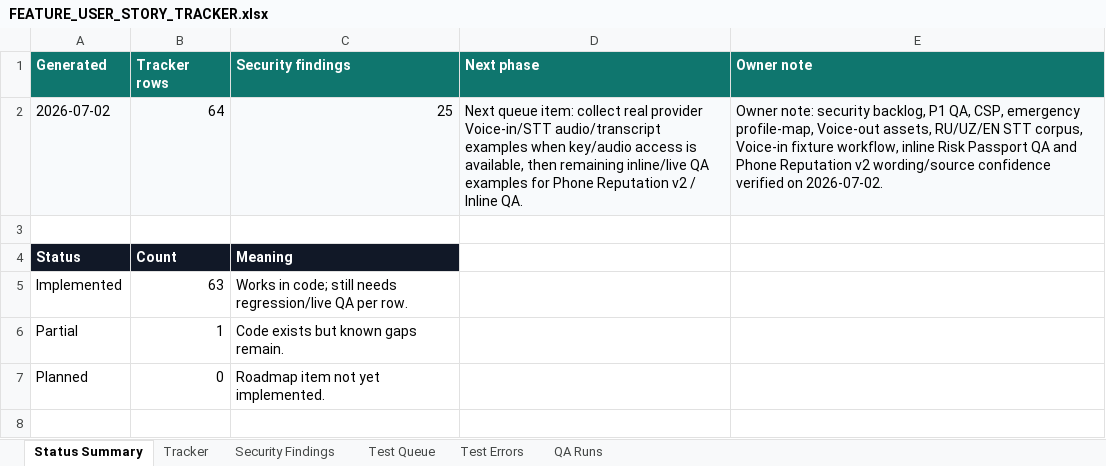
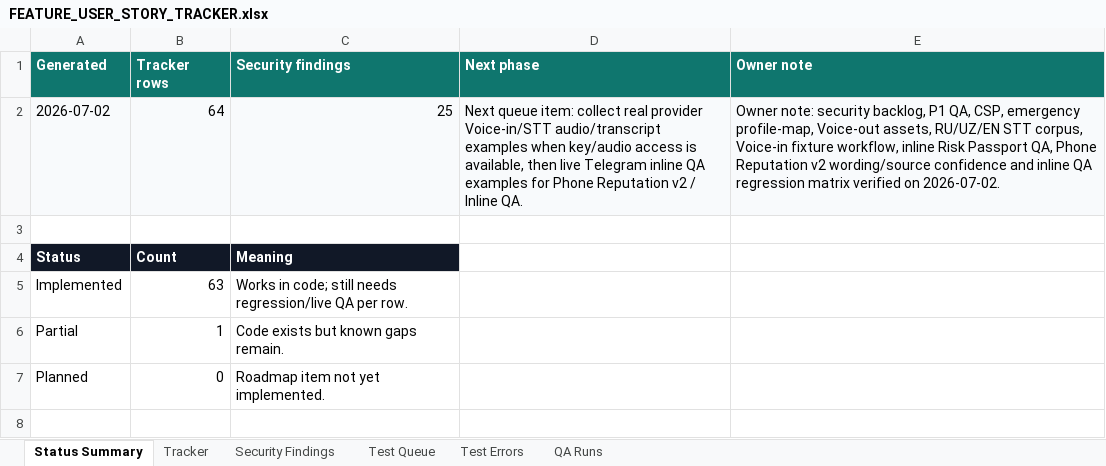
Before and after one commit to Web-pixel-creator/Scam-guard-Main, an Excel workbook: ai_docs/FEATURE_USER_STORY_TRACKER.xlsx, sheet Status Summary, drawn as a sheet; only a part is shown; values as stored, in another font and other column widths than the file's, no borders; the diff names each change by its address in the sheet, - before the commit and + after, or states it on an @@ line.

Commit message:
test(telegram): cover inline passport regressions

```diff
--- a/ai_docs/FEATURE_USER_STORY_TRACKER.xlsx (sheet Status Summary)
+++ b/ai_docs/FEATURE_USER_STORY_TRACKER.xlsx (sheet Status Summary)
-D2 (Next phase): …available, then remaining inline/live QA examples…
+D2 (Next phase): …available, then live Telegram inline QA examples…
-E2 (Owner note): …Risk Passport QA and Phone Reputation v2 wording/source confidence verified on…
+E2 (Owner note): …Risk Passport QA, Phone Reputation v2 wording/source confidence and inline QA regression matrix verified on…
```
Also changed, not shown: sheet QA Runs, 4 other files.
